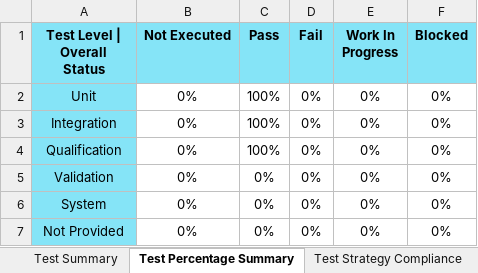
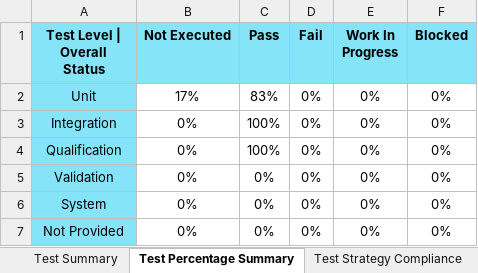
Before and after one commit to TexasInstruments/f29h85x-mcal, an Excel workbook: docs/Test_Report/Cdd_Uart/TestPlanExecutionReport_Cdd_Uart.xlsx, sheet Test Percentage Summary, drawn as a sheet; values as stored, in another font and other column widths than the file's, no borders; the diff names each change by its address in the sheet, - before the commit and + after, or states it on an @@ line.

Commit message:
f29h85x : all : Pull test reports
- Pull test reports from commit 7175c5ff115c9af4cd4a0d14b242ea5fa4c427f6
from work products repo

Fixes: MCAL-30841

Signed-off-by: Piyush Panditrao <p-panditrao@ti.com>

```diff
--- a/docs/Test_Report/Cdd_Uart/TestPlanExecutionReport_Cdd_Uart.xlsx (sheet Test Percentage Summary)
+++ b/docs/Test_Report/Cdd_Uart/TestPlanExecutionReport_Cdd_Uart.xlsx (sheet Test Percentage Summary)
-B2 (Not Executed): 0%
+B2 (Not Executed): 17%
-C2 (Pass): 100%
+C2 (Pass): 83%
```
Also changed, not shown: sheet Test Plan | Execution Report, sheet Test Summary, sheet Script Input Parameters, docs/Test_Report/Cdd_Ipc/TestPlanExecutionReport_Cdd_Ipc.xlsx, docs/Test_Report/Cdd_Pwm/TestPlanExecutionReport_Cdd_Pwm.xlsx, 14 other files.
